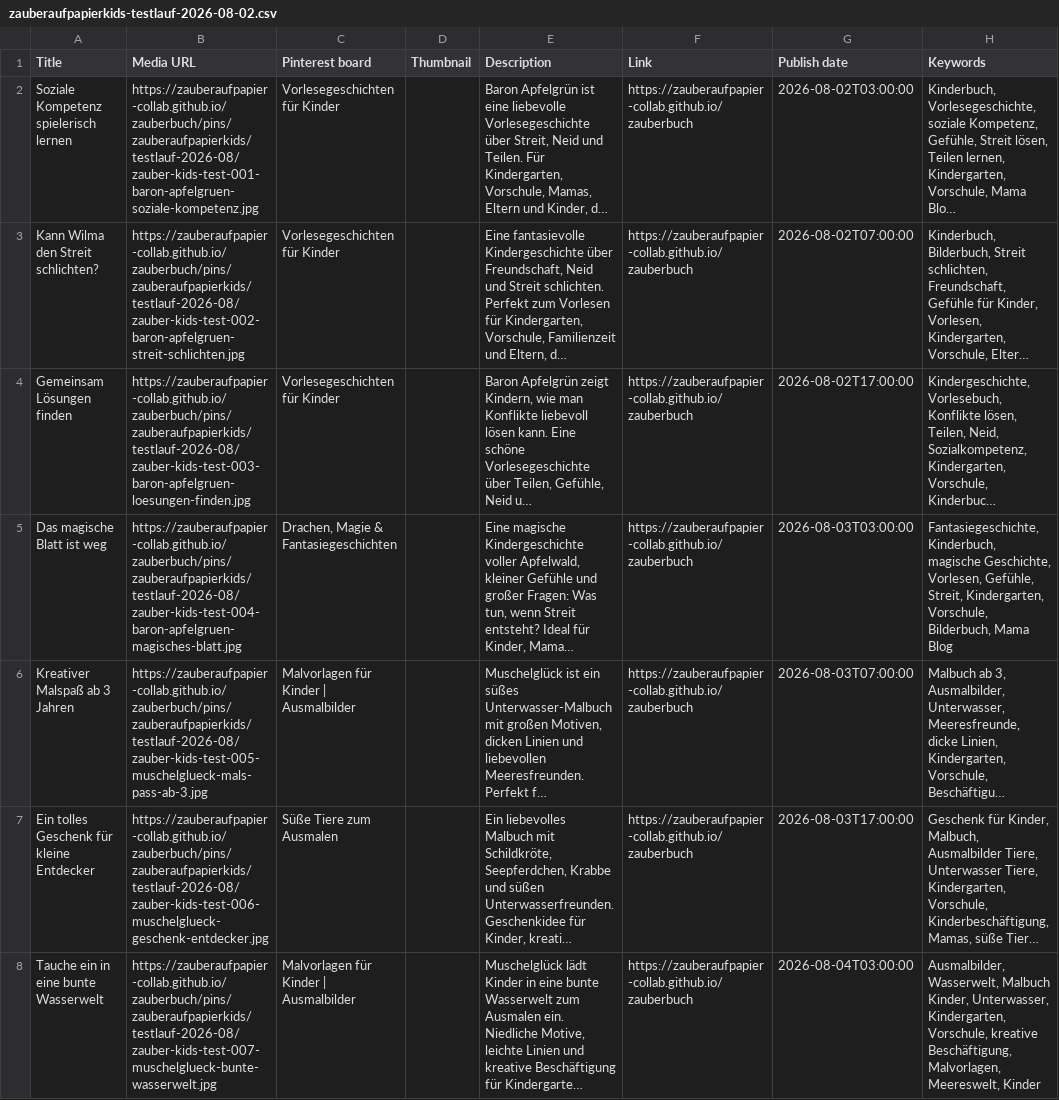
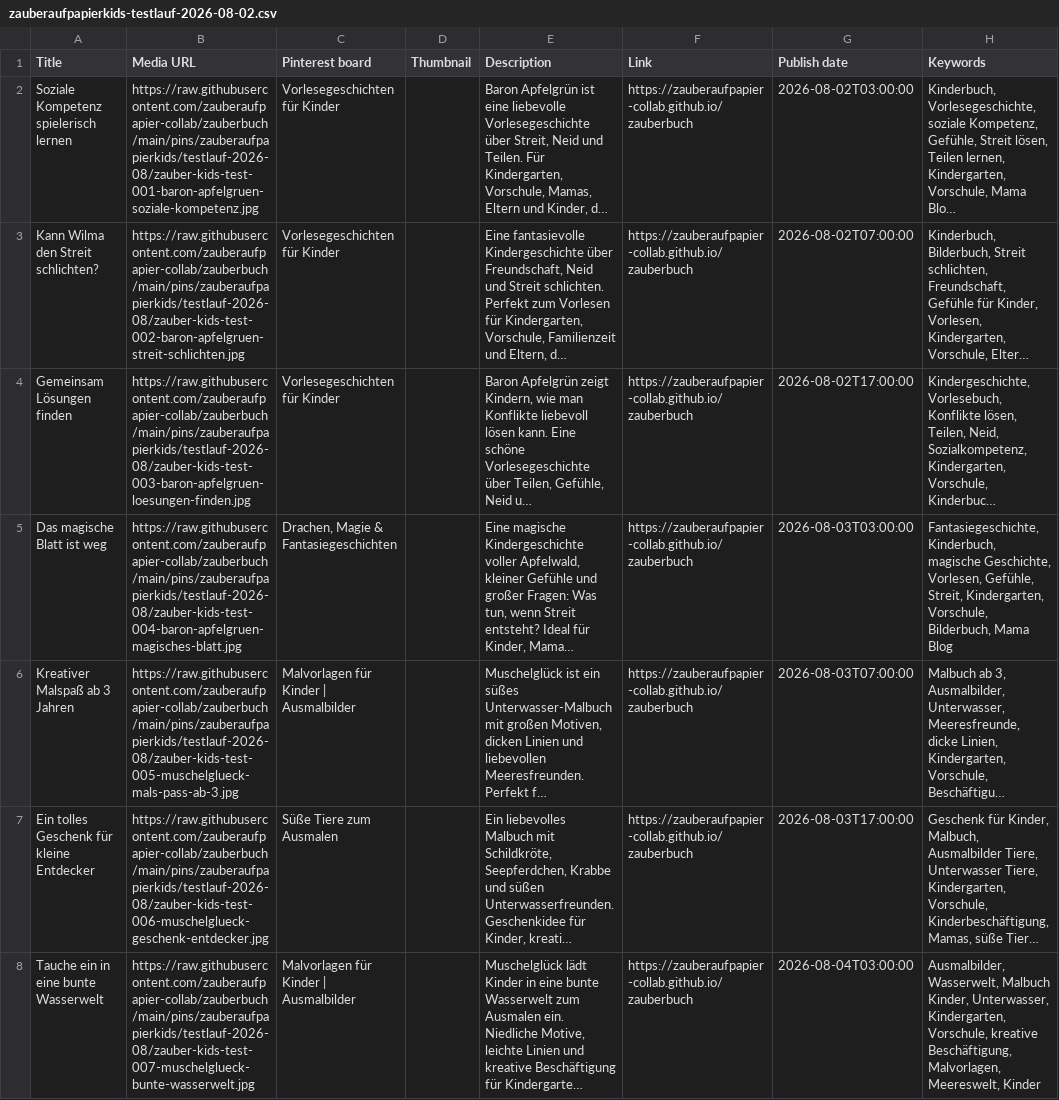
Before and after one commit to zauberaufpapier-collab/zauberbuch, a CSV file: pinterest-csv/zauberaufpapierkids-testlauf-2026-08-02.csv, drawn as a sheet; only a part is shown; long unchanged cells end in …; the diff covers the shown part only; the diff names each change by its address in the sheet, - before the commit and + after, or states it on an @@ line.

Commit message:
Use raw image URLs for Pinterest bulk CSV

```diff
--- a/pinterest-csv/zauberaufpapierkids-testlauf-2026-08-02.csv
+++ b/pinterest-csv/zauberaufpapierkids-testlauf-2026-08-02.csv
-B2 (Media URL): https://zauberaufpapier-collab.github.io/zauberbuch/pins/zauberaufpapierkids/testlauf-2026-08/zauber-kids-test-001-baron-apfelgruen-soziale-kompetenz.jpg
+B2 (Media URL): https://raw.githubusercontent.com/zauberaufpapier-collab/zauberbuch/main/pins/zauberaufpapierkids/testlauf-2026-08/zauber-kids-test-001-baron-apfelgruen-soziale-kompetenz.jpg
-B3 (Media URL): https://zauberaufpapier-collab.github.io/zauberbuch/pins/zauberaufpapierkids/testlauf-2026-08/zauber-kids-test-002-baron-apfelgruen-streit-schlichten.jpg
+B3 (Media URL): https://raw.githubusercontent.com/zauberaufpapier-collab/zauberbuch/main/pins/zauberaufpapierkids/testlauf-2026-08/zauber-kids-test-002-baron-apfelgruen-streit-schlichten.jpg
-B4 (Media URL): https://zauberaufpapier-collab.github.io/zauberbuch/pins/zauberaufpapierkids/testlauf-2026-08/zauber-kids-test-003-baron-apfelgruen-loesungen-finden.jpg
+B4 (Media URL): https://raw.githubusercontent.com/zauberaufpapier-collab/zauberbuch/main/pins/zauberaufpapierkids/testlauf-2026-08/zauber-kids-test-003-baron-apfelgruen-loesungen-finden.jpg
-B5 (Media URL): https://zauberaufpapier-collab.github.io/zauberbuch/pins/zauberaufpapierkids/testlauf-2026-08/zauber-kids-test-004-baron-apfelgruen-magisches-blatt.jpg
+B5 (Media URL): https://raw.githubusercontent.com/zauberaufpapier-collab/zauberbuch/main/pins/zauberaufpapierkids/testlauf-2026-08/zauber-kids-test-004-baron-apfelgruen-magisches-blatt.jpg
-B6 (Media URL): https://zauberaufpapier-collab.github.io/zauberbuch/pins/zauberaufpapierkids/testlauf-2026-08/zauber-kids-test-005-muschelglueck-mals-pass-ab-3.jpg
+B6 (Media URL): https://raw.githubusercontent.com/zauberaufpapier-collab/zauberbuch/main/pins/zauberaufpapierkids/testlauf-2026-08/zauber-kids-test-005-muschelglueck-mals-pass-ab-3.jpg
-B7 (Media URL): https://zauberaufpapier-collab.github.io/zauberbuch/pins/zauberaufpapierkids/testlauf-2026-08/zauber-kids-test-006-muschelglueck-geschenk-entdecker.jpg
+B7 (Media URL): https://raw.githubusercontent.com/zauberaufpapier-collab/zauberbuch/main/pins/zauberaufpapierkids/testlauf-2026-08/zauber-kids-test-006-muschelglueck-geschenk-entdecker.jpg
-B8 (Media URL): https://zauberaufpapier-collab.github.io/zauberbuch/pins/zauberaufpapierkids/testlauf-2026-08/zauber-kids-test-007-muschelglueck-bunte-wasserwelt.jpg
+B8 (Media URL): https://raw.githubusercontent.com/zauberaufpapier-collab/zauberbuch/main/pins/zauberaufpapierkids/testlauf-2026-08/zauber-kids-test-007-muschelglueck-bunte-wasserwelt.jpg
```
Also changed, not shown: 7 edited cells elsewhere in this file.
